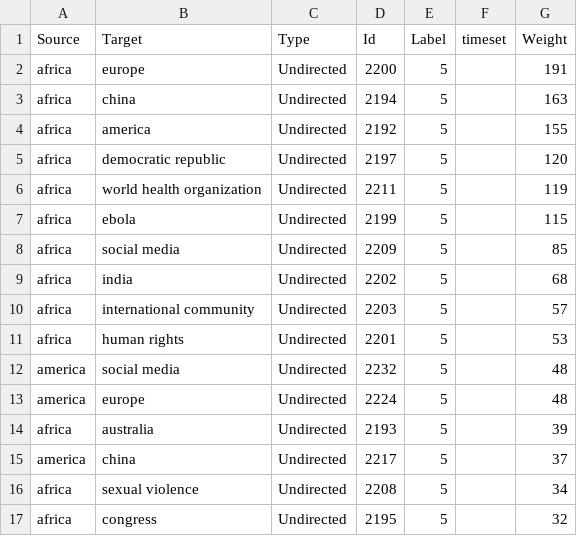
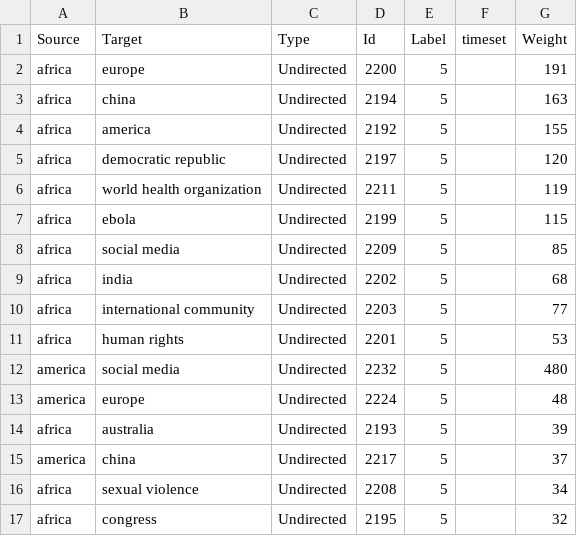
Before and after one commit to CUCBigData/Decolonization, a CSV file: Meso-SHAP+CCM/Co-occurrence/SMALL_edge.csv, drawn as a sheet; only a part is shown.

Commit message:
Update SMALL_edge.csv

```diff
--- a/Meso-SHAP+CCM/Co-occurrence/SMALL_edge.csv
+++ b/Meso-SHAP+CCM/Co-occurrence/SMALL_edge.csv
@@ -9,5 +9,5 @@ africa,social media,Undirected,2209,5,,85
 africa,india,Undirected,2202,5,,68
-africa,international community,Undirected,2203,5,,57
+africa,international community,Undirected,2203,5,,77
 africa,human rights,Undirected,2201,5,,53
-america,social media,Undirected,2232,5,,48
+america,social media,Undirected,2232,5,,480
 america,europe,Undirected,2224,5,,48
```
